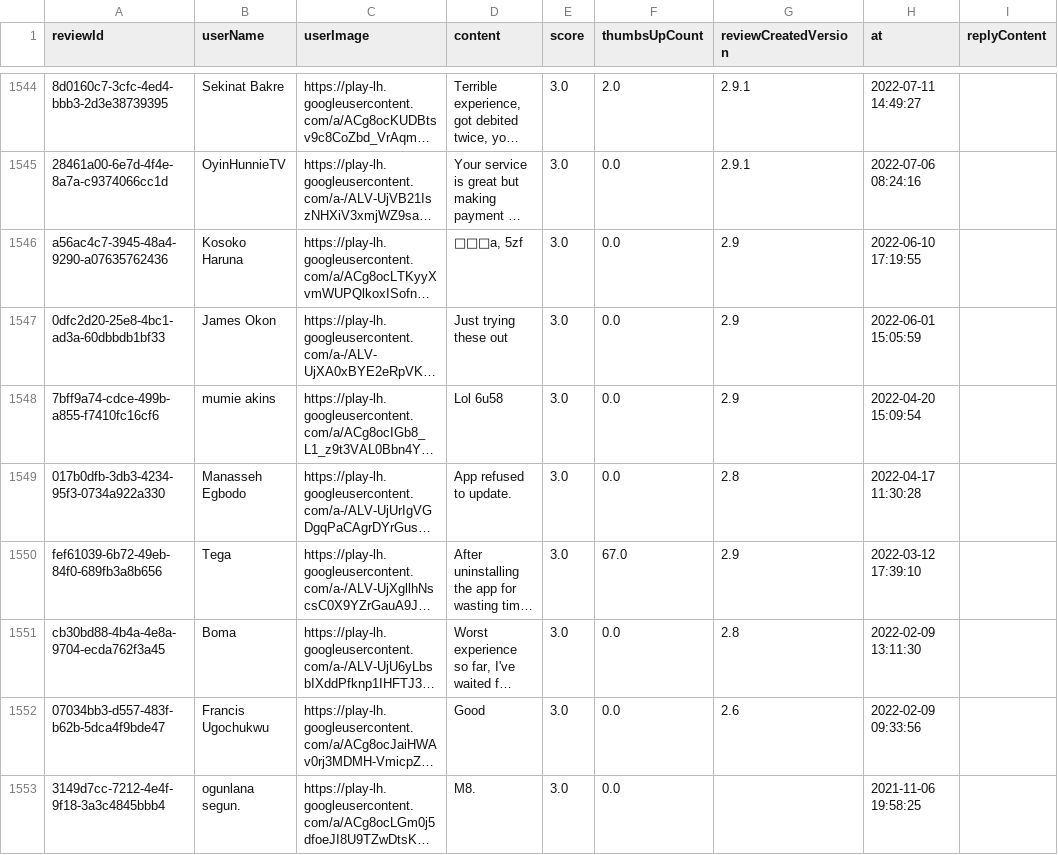
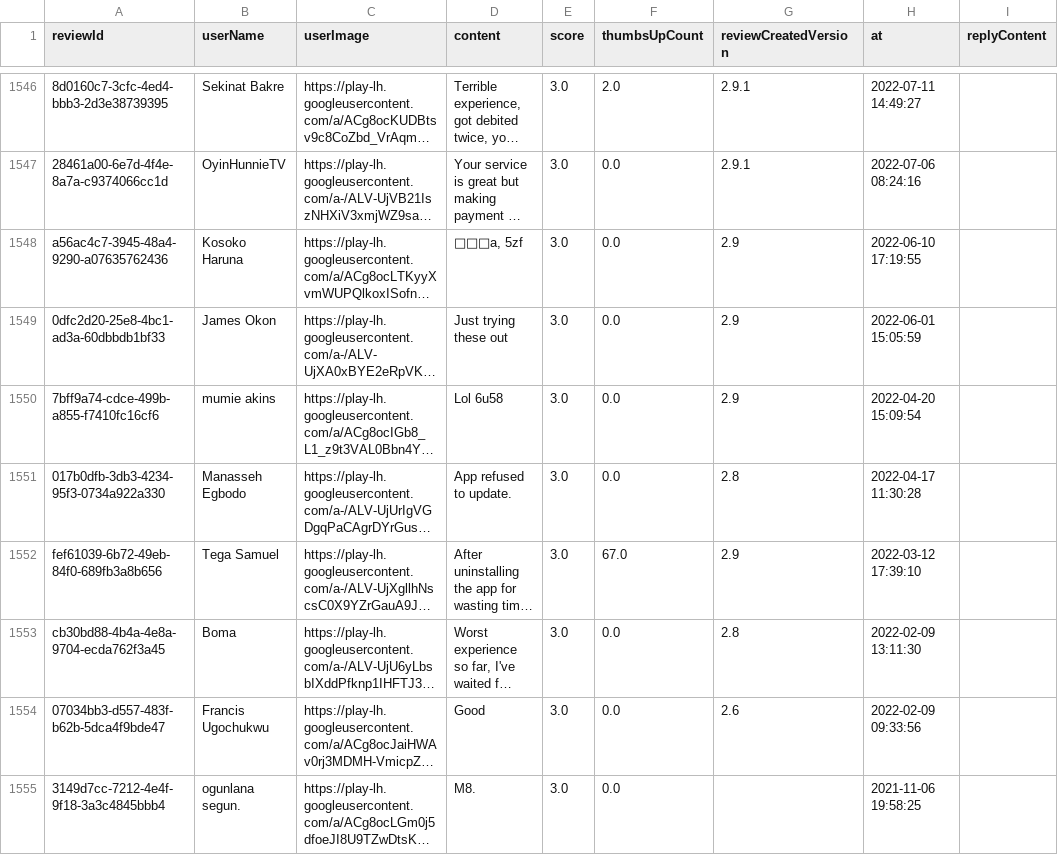
Before and after one commit to Delphineuzoeto/intelligence-tracker, a CSV file: logistics_reviews_raw.csv, drawn as a sheet; only a part is shown, gaps mark what is left out; long unchanged cells end in …; addresses are those after the commit; the diff covers the shown part only; the diff names each change by its address in the sheet, - before the commit and + after, or states it on an @@ line.

```diff
--- a/logistics_reviews_raw.csv
+++ b/logistics_reviews_raw.csv
-B1552 (userName): Tega
+B1552 (userName): Tega Samuel
```
Also changed, not shown: 3 added rows, 1 removed row and 6 edited cells elsewhere in this file, logistics_reviews_clean.csv.
